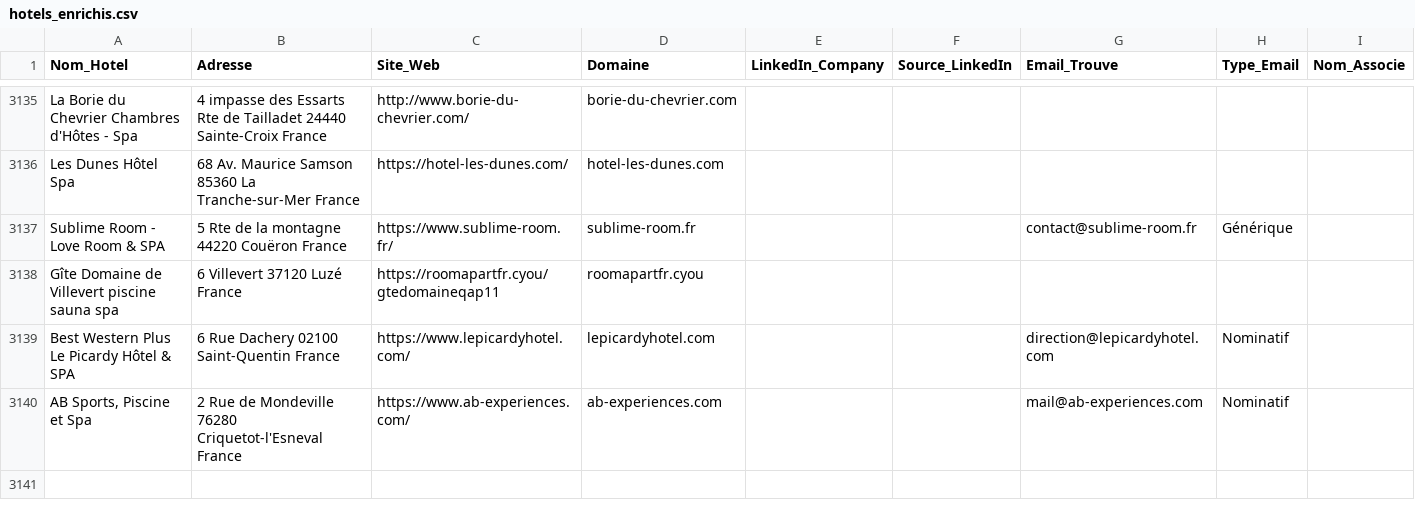
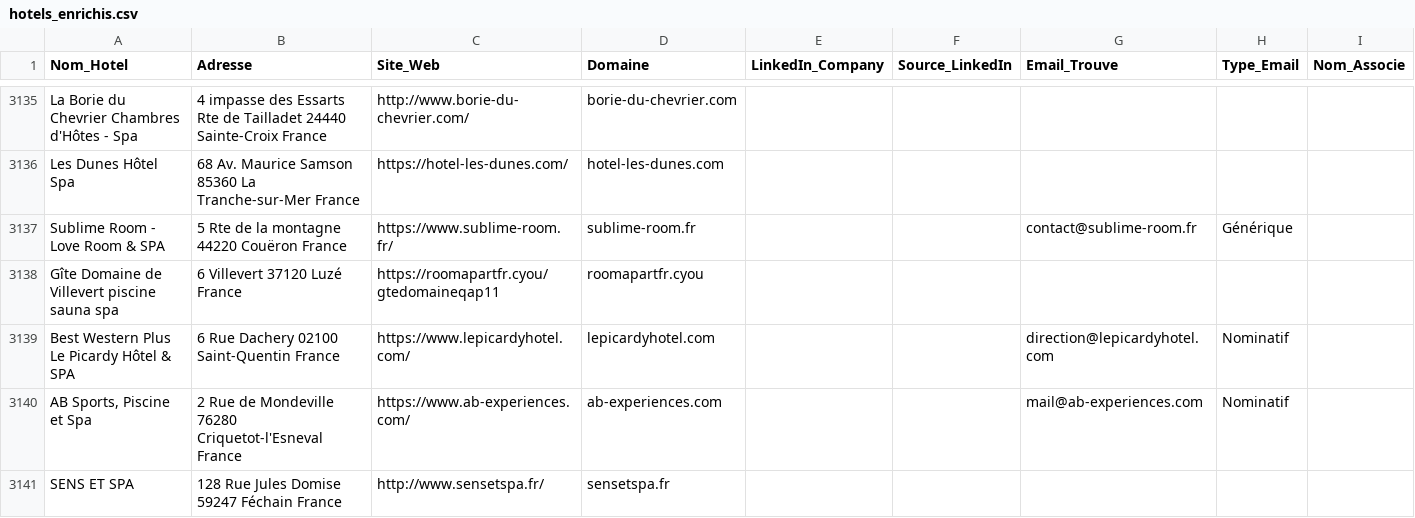
Before and after one commit to tsimokaza01-source/URL-1, a CSV file: hotels_enrichis.csv, drawn as a sheet; only a part is shown, gaps mark what is left out.

```diff
--- a/hotels_enrichis.csv
+++ b/hotels_enrichis.csv
@@ -3140 +3140,2 @@ Best Western Plus Le Picardy Hôtel & SPA,6 Rue Dachery 02100 Saint-Quentin Fran
 "AB Sports, Piscine et Spa",2 Rue de Mondeville 76280 Criquetot-l'Esneval France,https://www.ab-experiences.com/,ab-experiences.com,,,mail@ab-experiences.com,Nominatif,
+SENS ET SPA,128 Rue Jules Domise 59247 Féchain France,http://www.sensetspa.fr/,sensetspa.fr,,,,,
```
Also changed, not shown: liste_hotels.csv.
